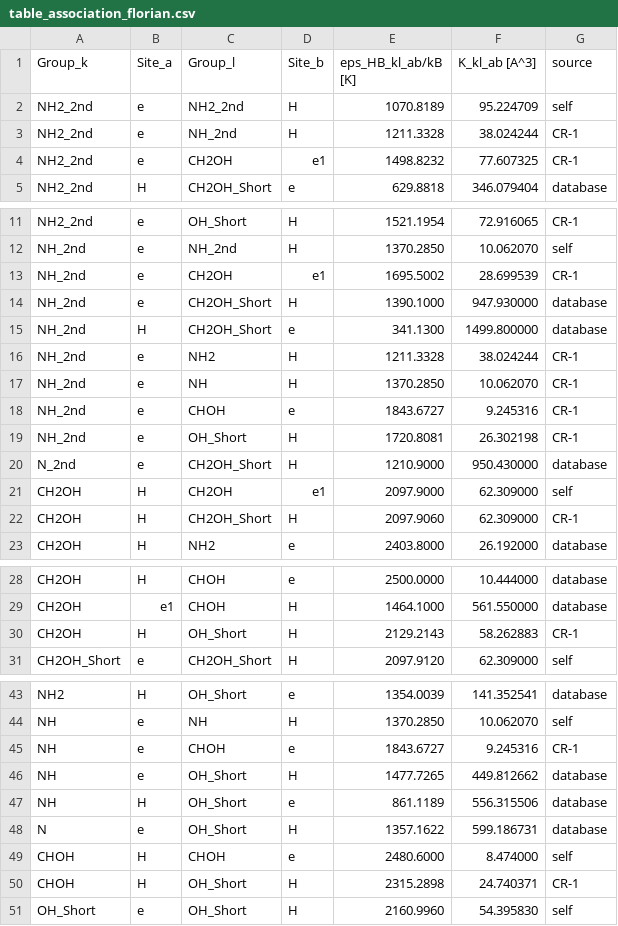
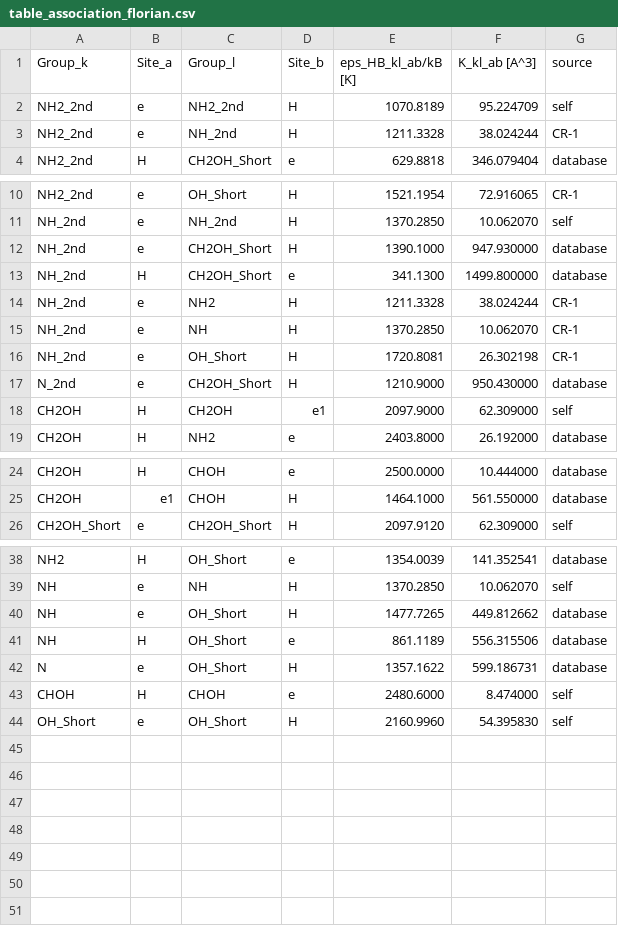
Before and after one commit to ElioMargiotta/Homotopic_SAFT, a CSV file: tables/table_association_florian.csv, drawn as a sheet; only a part is shown, gaps mark what is left out.

```diff
--- a/tables/table_association_florian.csv
+++ b/tables/table_association_florian.csv
@@ -3,3 +3,2 @@ NH2_2nd,e,NH2_2nd,H,1070.8189,95.224709,self
 NH2_2nd,e,NH_2nd,H,1211.3328,38.024244,CR-1
-NH2_2nd,e,CH2OH,e1,1498.8232,77.607325,CR-1
 NH2_2nd,H,CH2OH_Short,e,629.8818,346.079404,database
@@ -12,3 +11,2 @@ NH2_2nd,e,OH_Short,H,1521.1954,72.916065,CR-1
 NH_2nd,e,NH_2nd,H,1370.2850,10.062070,self
-NH_2nd,e,CH2OH,e1,1695.5002,28.699539,CR-1
 NH_2nd,e,CH2OH_Short,H,1390.1000,947.930000,database
@@ -17,3 +15,2 @@ NH_2nd,e,NH2,H,1211.3328,38.024244,CR-1
 NH_2nd,e,NH,H,1370.2850,10.062070,CR-1
-NH_2nd,e,CHOH,e,1843.6727,9.245316,CR-1
 NH_2nd,e,OH_Short,H,1720.8081,26.302198,CR-1
@@ -21,3 +18,2 @@ N_2nd,e,CH2OH_Short,H,1210.9000,950.430000,database
 CH2OH,H,CH2OH,e1,2097.9000,62.309000,self
-CH2OH,H,CH2OH_Short,H,2097.9060,62.309000,CR-1
 CH2OH,H,NH2,e,2403.8000,26.192000,database
@@ -29,3 +25,2 @@ CH2OH,H,CHOH,e,2500.0000,10.444000,database
 CH2OH,e1,CHOH,H,1464.1000,561.550000,database
-CH2OH,H,OH_Short,H,2129.2143,58.262883,CR-1
 CH2OH_Short,e,CH2OH_Short,H,2097.9120,62.309000,self
@@ -44,3 +39,2 @@ NH2,H,OH_Short,e,1354.0039,141.352541,database
 NH,e,NH,H,1370.2850,10.062070,self
-NH,e,CHOH,e,1843.6727,9.245316,CR-1
 NH,e,OH_Short,H,1477.7265,449.812662,database
@@ -49,3 +43,2 @@ N,e,OH_Short,H,1357.1622,599.186731,database
 CHOH,H,CHOH,e,2480.6000,8.474000,self
-CHOH,H,OH_Short,H,2315.2898,24.740371,CR-1
 OH_Short,e,OH_Short,H,2160.9960,54.395830,self
```
Also changed, not shown: association_parameters_florian.csv, tables/table_computed_a1_delta_florian.csv, 28 other files.
